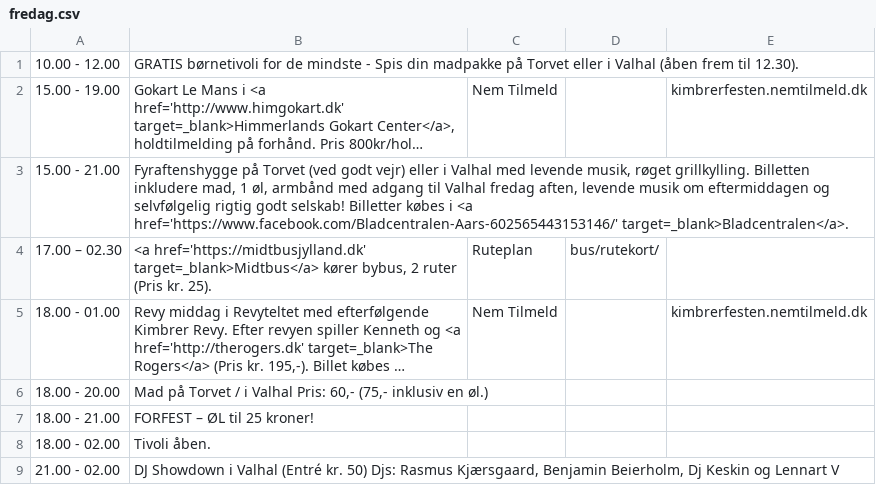
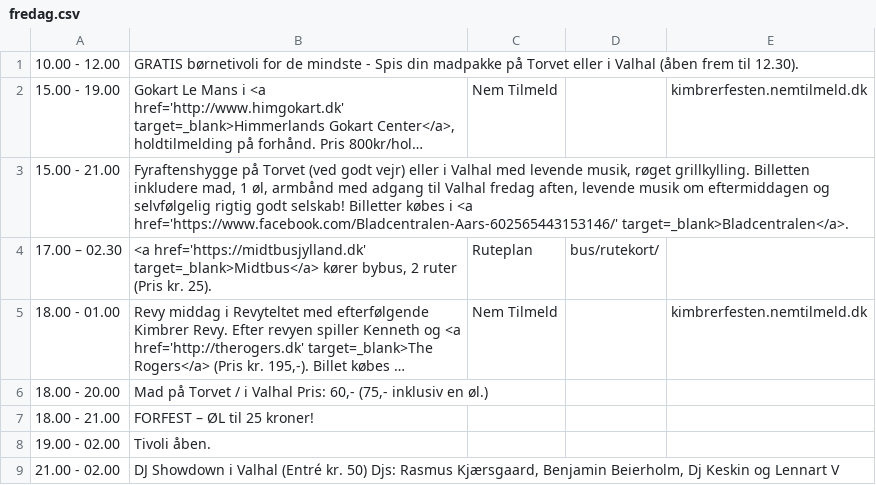
Before and after one commit to kimbrerfesten/kimbrerfesten, a CSV file: content/program/fredag.csv, drawn as a sheet; long unchanged cells end in ….

Commit message:
Update time

```diff
--- a/content/program/fredag.csv
+++ b/content/program/fredag.csv
@@ -7,3 +7,3 @@
 18.00 - 21.00;FORFEST – ØL til 25 kroner!;;;
-18.00 - 02.00;Tivoli  åben.;;;
+19.00 - 02.00;Tivoli  åben.;;;
 21.00 - 02.00;DJ Showdown i Valhal (Entré kr. 50) Djs: Rasmus Kjærsgaard, Benjamin Beierholm, Dj Keskin og Lennart V;;;
```
